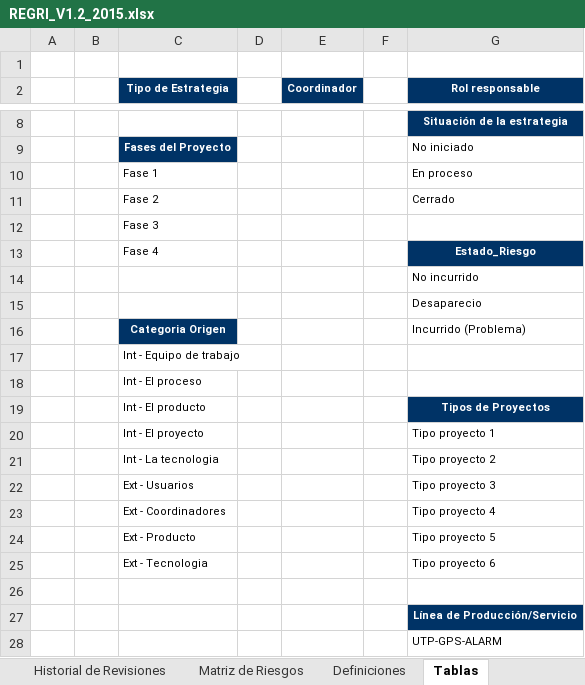
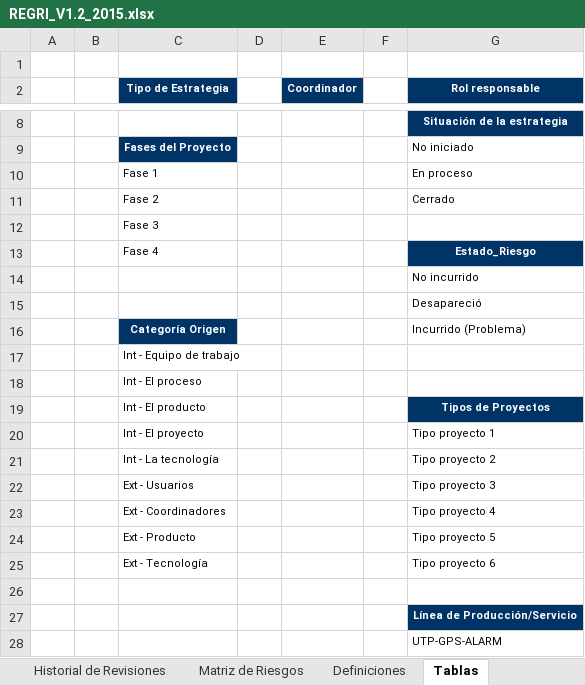
Before and after one commit to lowrider80/UTP-GPS-ALARM, an Excel workbook: Area_de_Proceso-_PP-PMC/REGRI/REGRI_V1.2_2015.xlsx, sheet Tablas, drawn as a sheet; only a part is shown, gaps mark what is left out; values as stored, in another font and other column widths than the file's, no borders; the diff names each change by its address in the sheet, - before the commit and + after, or states it on an @@ line.

```diff
--- a/Area_de_Proceso-_PP-PMC/REGRI/REGRI_V1.2_2015.xlsx (sheet Tablas)
+++ b/Area_de_Proceso-_PP-PMC/REGRI/REGRI_V1.2_2015.xlsx (sheet Tablas)
-G15 (Rol responsable): Desaparecio
+G15 (Rol responsable): Desapareció
-C16 (Tipo de Estrategia): Categoria Origen
+C16 (Tipo de Estrategia): Categoría Origen
-C21 (Tipo de Estrategia): Int - La tecnologia
+C21 (Tipo de Estrategia): Int - La tecnología
-C25 (Tipo de Estrategia): Ext - Tecnologia
+C25 (Tipo de Estrategia): Ext - Tecnología
```
Also changed, not shown: sheet Matriz de Riesgos, sheet Definiciones.
